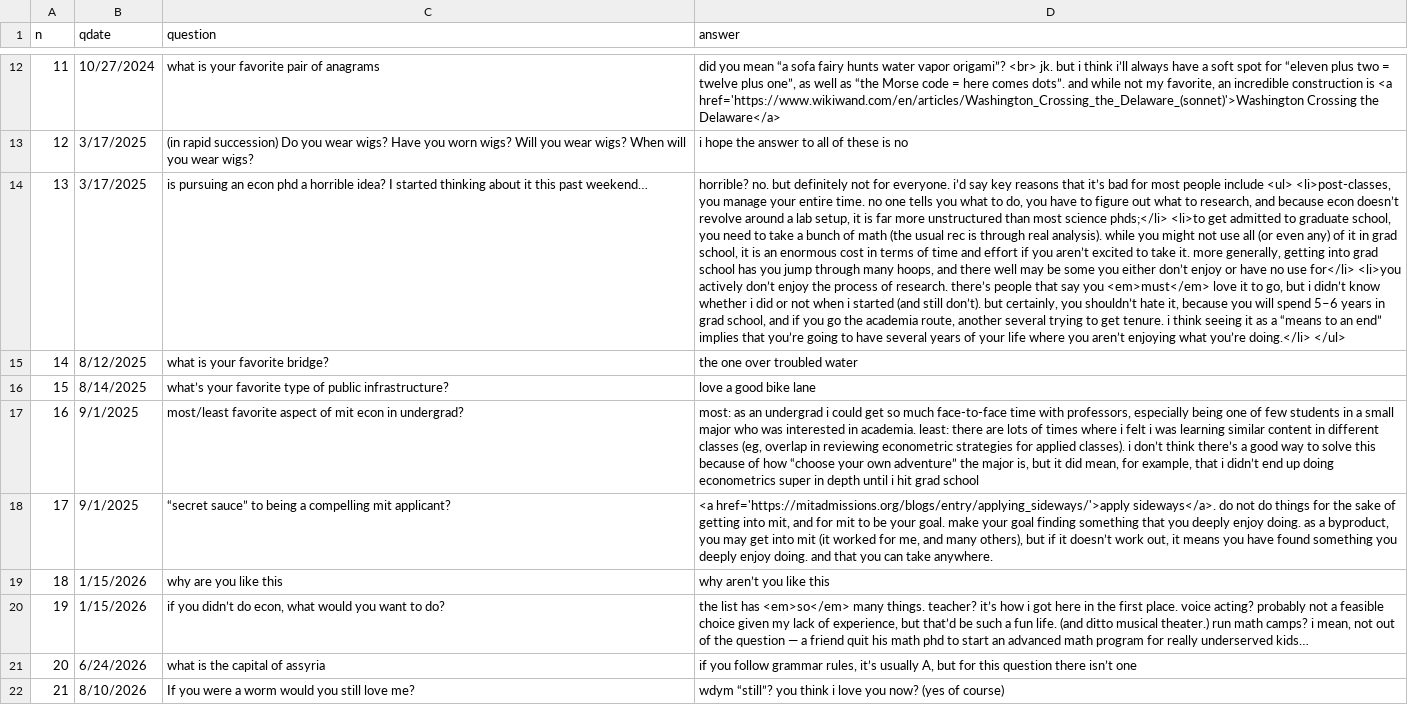
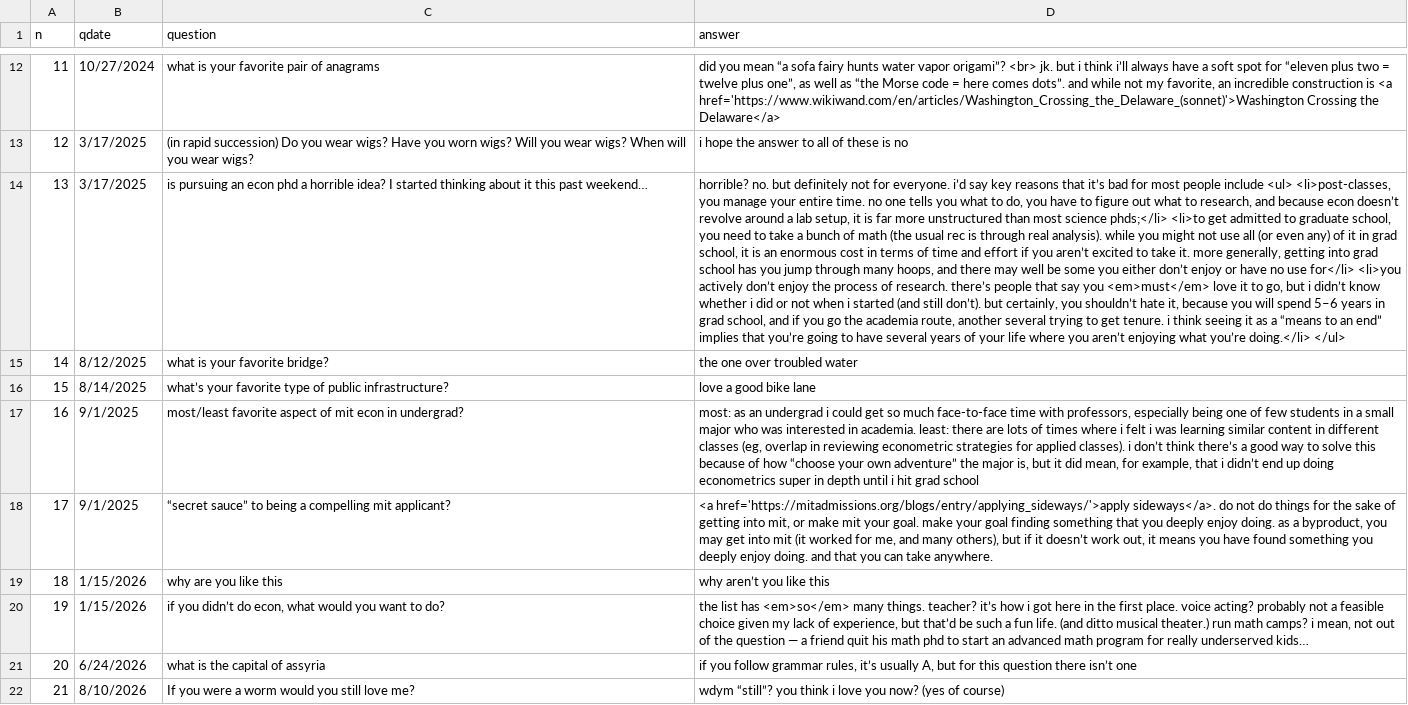
Before and after one commit to padajar/padajar.github.io, a CSV file: _data/iaq.csv, drawn as a sheet; only a part is shown, gaps mark what is left out; the diff names each change by its address in the sheet, - before the commit and + after, or states it on an @@ line.

Commit message:
Fix typos

```diff
--- a/_data/iaq.csv
+++ b/_data/iaq.csv
-D14 (answer): …and there well may be some…
+D14 (answer): …and there may well be some…
-D18 (answer): …into mit, and for mit to be your goal.…
+D18 (answer): …into mit, or make mit your goal.…
```
Also changed, not shown: 14 other files.
